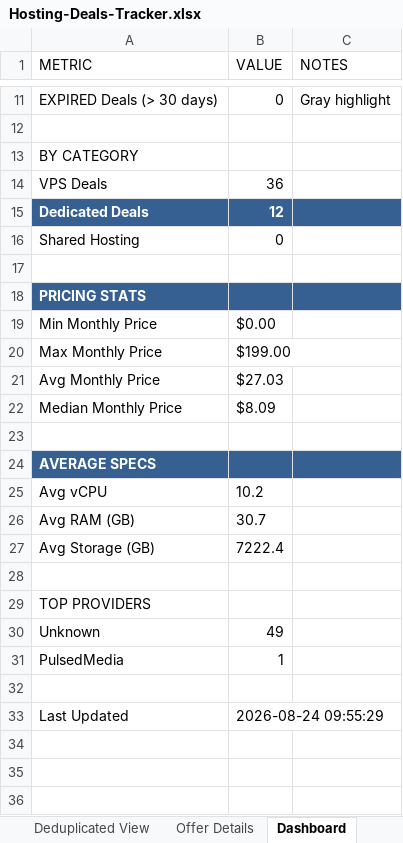
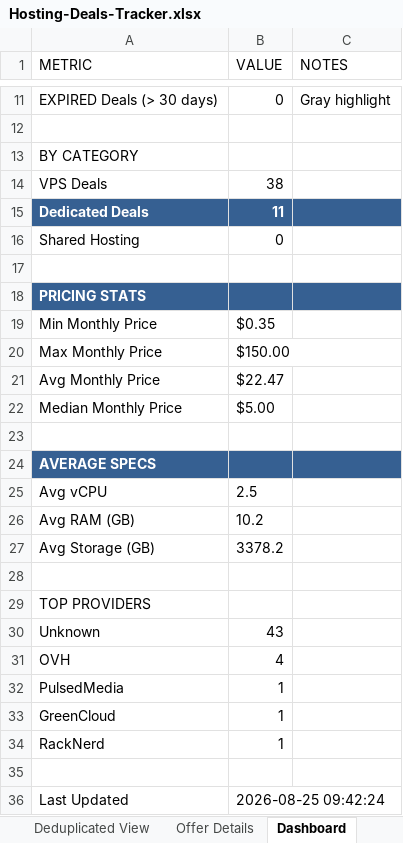
Before and after one commit to bojak83318/hosting-deals-tracker, an Excel workbook: output/Hosting-Deals-Tracker.xlsx, sheet Dashboard, drawn as a sheet; only a part is shown, gaps mark what is left out; values as stored, in another font and other column widths than the file's, no borders; addresses are those after the commit; the diff names each change by its address in the sheet, - before the commit and + after, or states it on an @@ line.

```diff
--- a/output/Hosting-Deals-Tracker.xlsx (sheet Dashboard)
+++ b/output/Hosting-Deals-Tracker.xlsx (sheet Dashboard)
-B14 (VALUE): 36
+B14 (VALUE): 38
-B15 (VALUE): 12
+B15 (VALUE): 11
-B19 (VALUE): $0.00
+B19 (VALUE): $0.35
-B20 (VALUE): $199.00
+B20 (VALUE): $150.00
-B21 (VALUE): $27.03
+B21 (VALUE): $22.47
-B22 (VALUE): $8.09
+B22 (VALUE): $5.00
-B25 (VALUE): 10.2
+B25 (VALUE): 2.5
-B26 (VALUE): 30.7
+B26 (VALUE): 10.2
-B27 (VALUE): 7222.4
+B27 (VALUE): 3378.2
-B30 (VALUE): 49
+B30 (VALUE): 43
+row 31: OVH | 4
+row 33: GreenCloud | 1
+row 34: RackNerd | 1
-B36 (VALUE): 2026-08-24 09:55:29
+B36 (VALUE): 2026-08-25 09:42:24
```
Also changed, not shown: sheet Raw Data, sheet Deals Tracker, sheet Deduplicated View, sheet Offer Details, 1 other file.
